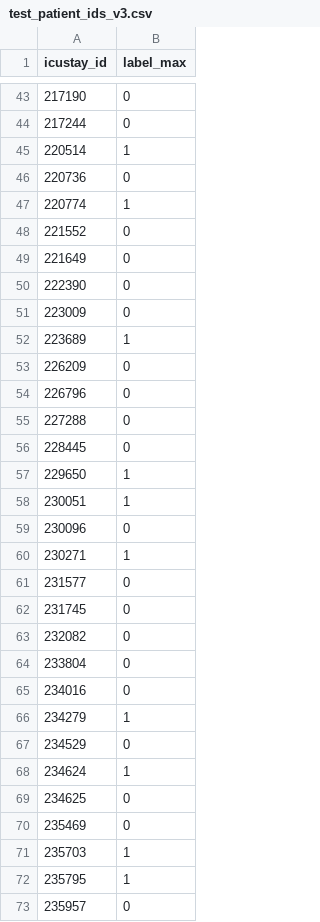
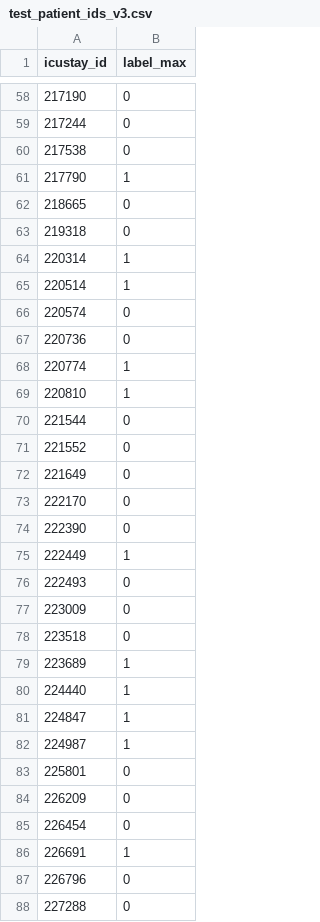
Before and after one commit to AgentR04/ai-based-sepsis-prediction, a CSV file: data/model/test_patient_ids_v3.csv, drawn as a sheet; only a part is shown, gaps mark what is left out; the shorter side is filled out with more unchanged rows; the diff covers the shown part only.

```diff
--- a/data/model/test_patient_ids_v3.csv
+++ b/data/model/test_patient_ids_v3.csv
@@ -44,11 +59,29 @@ icustay_id,label_max
 217244,0
+217538,0
+217790,1
+218665,0
+219318,0
+220314,1
 220514,1
+220574,0
 220736,0
 220774,1
+220810,1
+221544,0
 221552,0
 221649,0
+222170,0
 222390,0
+222449,1
+222493,0
 223009,0
+223518,0
 223689,1
+224440,1
+224847,1
+224987,1
+225801,0
 226209,0
+226454,0
+226691,1
 226796,0
```
Also changed, not shown: 81 added rows elsewhere in this file, data/model/cv_results_gnn_v3.csv, data/model/cv_results_v3.csv, 18 other files.
